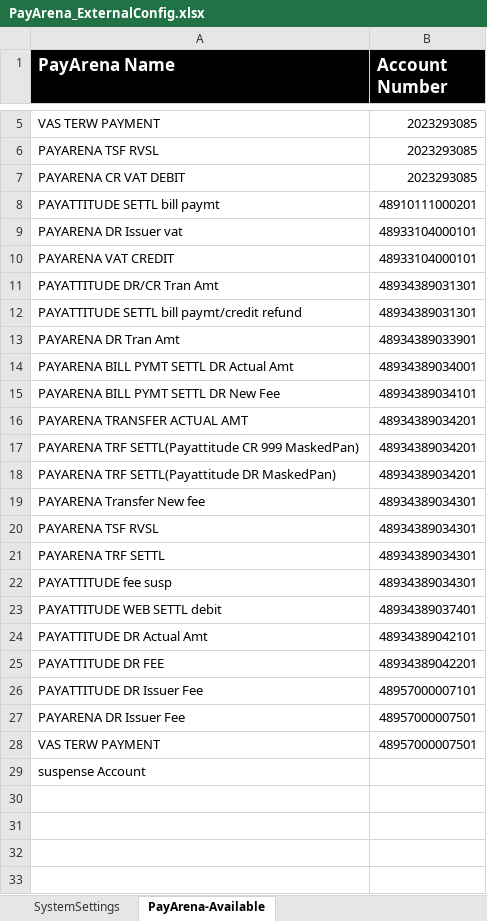
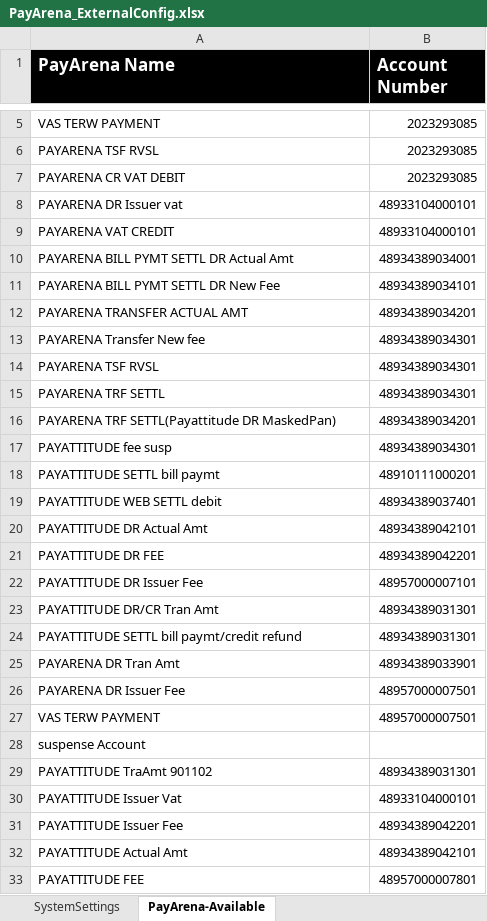
Before and after one commit to sodtech/PAY-Arena, an Excel workbook: Data/OtherTemplates/PayArena_ExternalConfig.xlsx, sheet PayArena-Available, drawn as a sheet; only a part is shown, gaps mark what is left out; values as stored, in another font and other column widths than the file's, no borders; removed rows and columns are numbered as before the commit, all else as after; the diff names each change by its address in the sheet, - before the commit and + after, or states it on an @@ line.

Commit message:
Update on PayArena

```diff
--- a/Data/OtherTemplates/PayArena_ExternalConfig.xlsx (sheet PayArena-Available)
+++ b/Data/OtherTemplates/PayArena_ExternalConfig.xlsx (sheet PayArena-Available)
-row 17: PAYARENA TRF SETTL(Payattitude CR 999 MaskedPan) | 48934389034201
@@ row 18 moved to row 16: PAYARENA TRF SETTL(Payattitude DR Masked… @@
@@ row 8 moved to row 18: PAYATTITUDE SETTL bill paymt @@
@@ row 11 moved to row 23: PAYATTITUDE DR/CR Tran Amt @@
@@ row 12 moved to row 24: PAYATTITUDE SETTL bill paymt/credit refu… @@
@@ row 13 moved to row 25: PAYARENA DR Tran Amt @@
+row 29: PAYATTITUDE TraAmt 901102 | 48934389031301
+row 30: PAYATTITUDE Issuer Vat | 48933104000101
+row 31: PAYATTITUDE Issuer Fee | 48934389042201
+row 32: PAYATTITUDE Actual Amt | 48934389042101
+row 33: PAYATTITUDE FEE | 48957000007801
```
Also changed, not shown: 2 other files.
